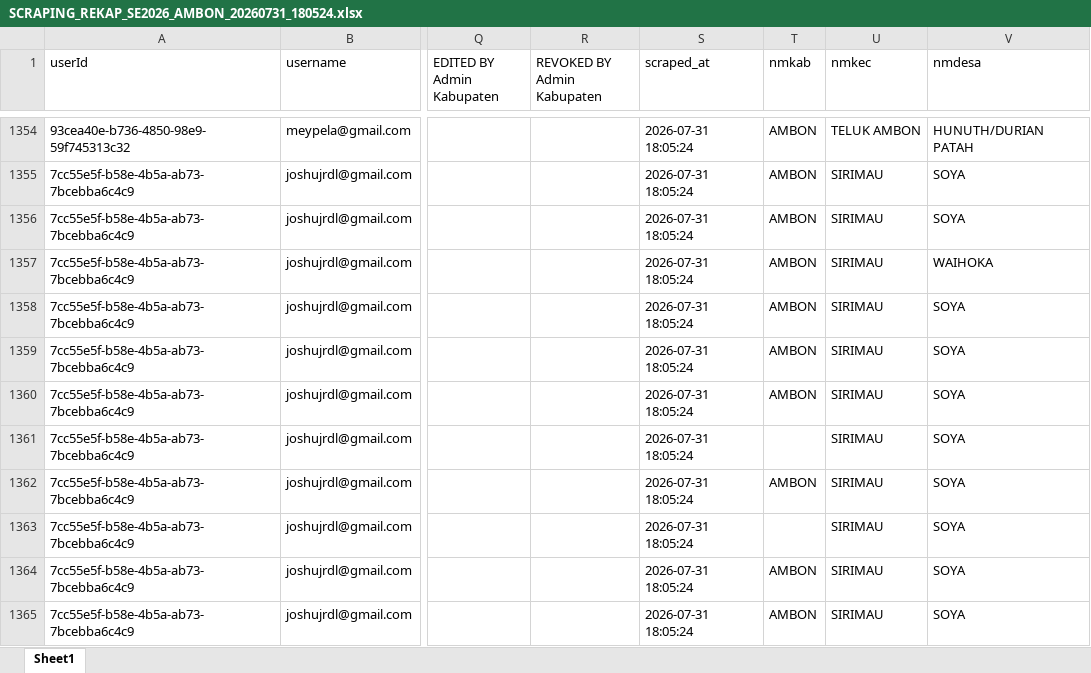
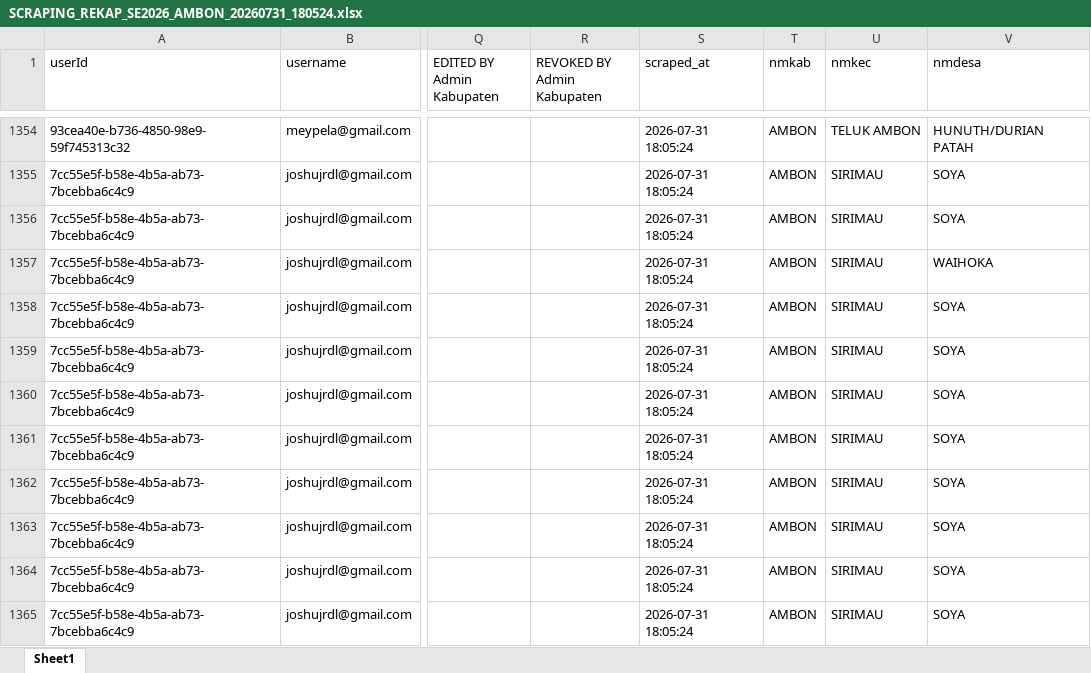
Before and after one commit to zokta77/monitoring-petugas, an Excel workbook: data/history/SCRAPING_REKAP_SE2026_AMBON_20260731_180524.xlsx, sheet Sheet1, drawn as a sheet; only a part is shown, gaps mark what is left out; values as stored, in another font and other column widths than the file's, no borders; the diff names each change by its address in the sheet, - before the commit and + after, or states it on an @@ line.

```diff
--- a/data/history/SCRAPING_REKAP_SE2026_AMBON_20260731_180524.xlsx (sheet Sheet1)
+++ b/data/history/SCRAPING_REKAP_SE2026_AMBON_20260731_180524.xlsx (sheet Sheet1)
-T1361 (nmkab): (empty)
+T1361 (nmkab): AMBON
-T1363 (nmkab): (empty)
+T1363 (nmkab): AMBON
```
Also changed, not shown: data/SCRAPING_REKAP_SE2026_AMBON_LATEST.xlsx, 1 other file.
